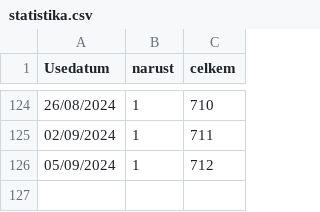
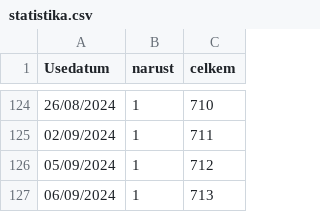
Before and after one commit to RichMar/BZ, a CSV file: statistika.csv, drawn as a sheet; only a part is shown, gaps mark what is left out.

```diff
--- a/statistika.csv
+++ b/statistika.csv
@@ -126 +126,2 @@ Usedatum,narust,celkem
 05/09/2024,1,712
+06/09/2024,1,713
```
Also changed, not shown: OSMbodybezref.csv, enc-OSMchybejicibody.csv, 5 other files.
